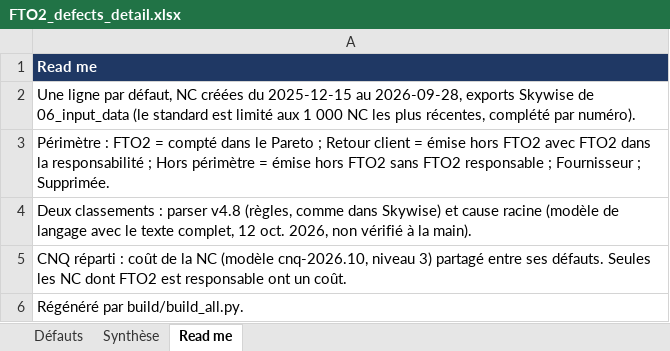
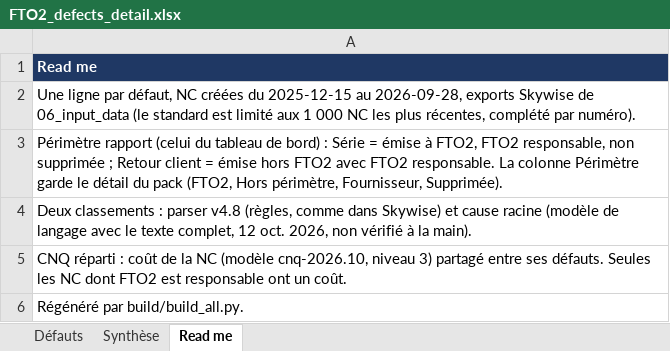
Before and after one commit to moudimash99/FTO2_NC_handover, an Excel workbook: 05_outputs/FTO2_defects_detail.xlsx, sheet Read me, drawn as a sheet; values as stored, in another font and other column widths than the file's, no borders; the diff names each change by its address in the sheet, - before the commit and + after, or states it on an @@ line.

```diff
--- a/05_outputs/FTO2_defects_detail.xlsx (sheet Read me)
+++ b/05_outputs/FTO2_defects_detail.xlsx (sheet Read me)
-A3: Périmètre : FTO2 = compté dans le Pareto ; Retour client = émise hors FTO2 avec FTO2 dans la responsabilité ; Hors périmètre = émise hors FTO2 sans FTO2 responsable ; Fournisseur ; Supprimée.
+A3: Périmètre rapport (celui du tableau de bord) : Série = émise à FTO2, FTO2 responsable, non supprimée ; Retour client = émise hors FTO2 avec FTO2 responsable. La colonne Périmètre garde le détail du pack (FTO2, Hors périmètre, Fournisseur, Supprimée).
```
Also changed, not shown: sheet Synthèse, sheet Défauts, 05_outputs/FTO2_llm_longtext_review.xlsx, 12 other files.
